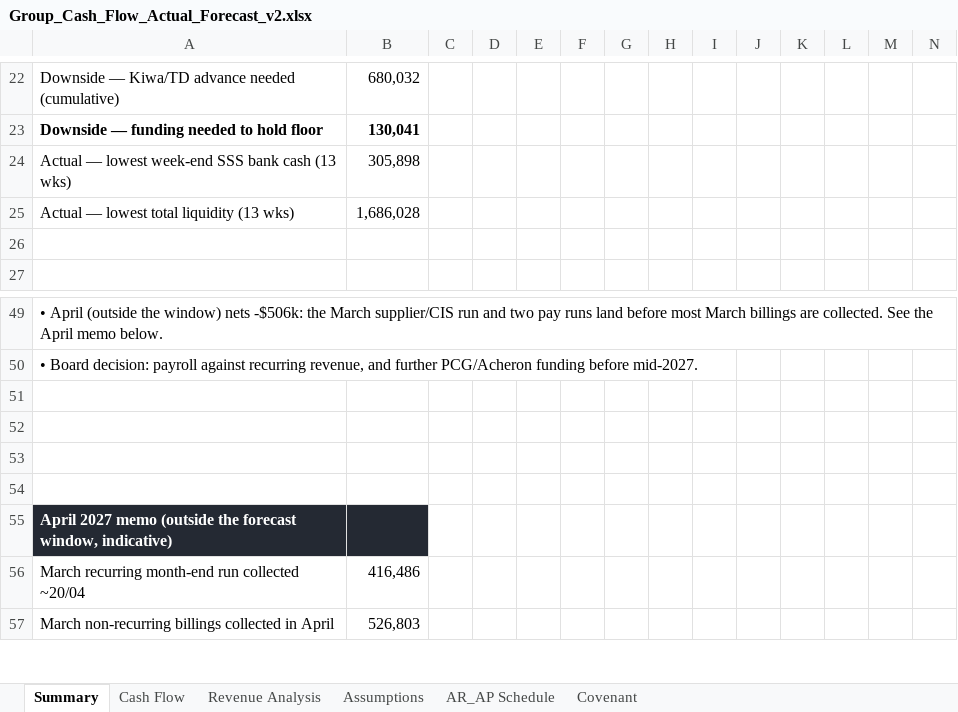
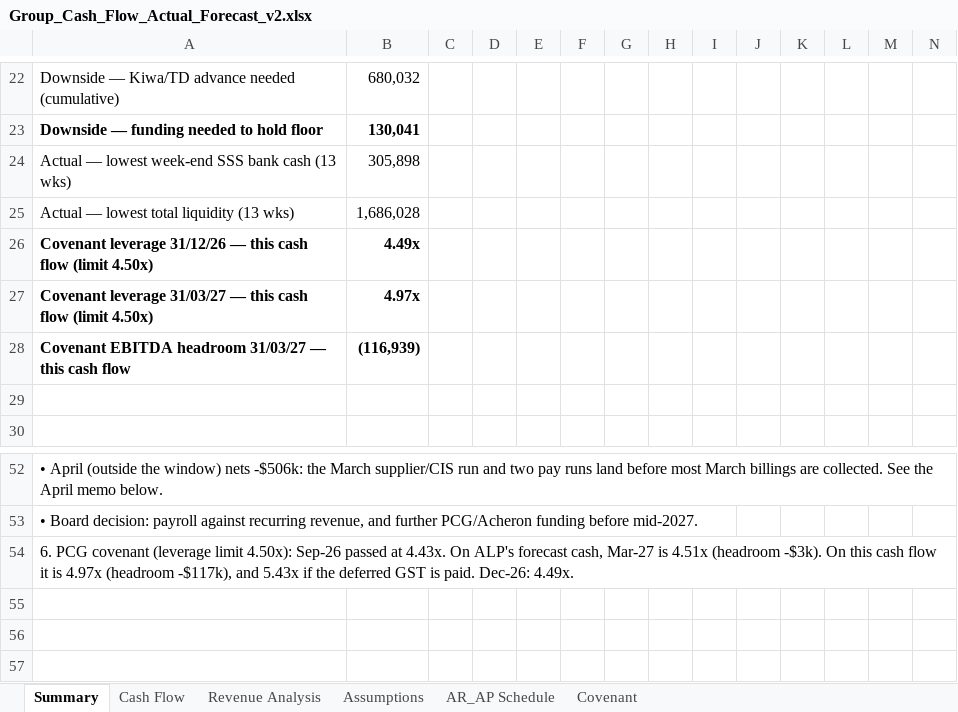
Before and after one commit to davidzhousss/Agent, an Excel workbook: cashflow/Group_Cash_Flow_Actual_Forecast_v2.xlsx, sheet Summary, drawn as a sheet; only a part is shown, gaps mark what is left out; the shorter side is filled out with more unchanged rows; values as stored, in another font and other column widths than the file's, no borders; charts and pictures and conditional formats not drawn; addresses are those after the commit; rows hold the shown columns only; the diff names each change by its address in the sheet, - before the commit and + after, or states it on an @@ line.

```diff
--- a/cashflow/Group_Cash_Flow_Actual_Forecast_v2.xlsx (sheet Summary)
+++ b/cashflow/Group_Cash_Flow_Actual_Forecast_v2.xlsx (sheet Summary)
+row 26: Covenant leverage 31/12/26 — this cash flow (limit 4.50x) | 4.49x
+row 27: Covenant leverage 31/03/27 — this cash flow (limit 4.50x) | 4.97x
+row 28: Covenant EBITDA headroom 31/03/27 — this cash flow | (116,939)
-A54: (empty)
+A54: 6. PCG covenant (leverage limit 4.50x): Sep-26 passed at 4.43x. On ALP's forecast cash, Mar-27 is 4.51x (headroom -$3k). On this cash flow it is 4.97x (headroom -$117k), and 5.43x if the deferred GST is paid. Dec-26: 4.49x.
```
Also changed, not shown: sheet Covenant, formulas that keep their value, charts or pictures.
